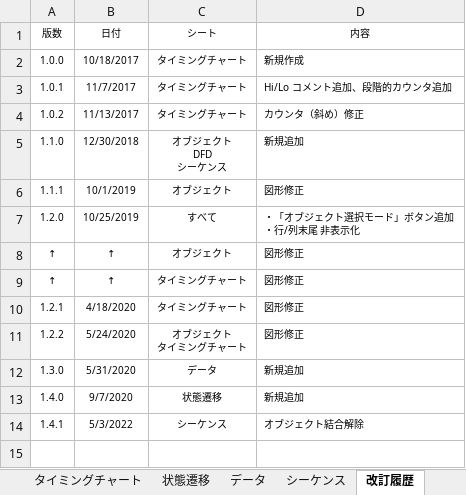
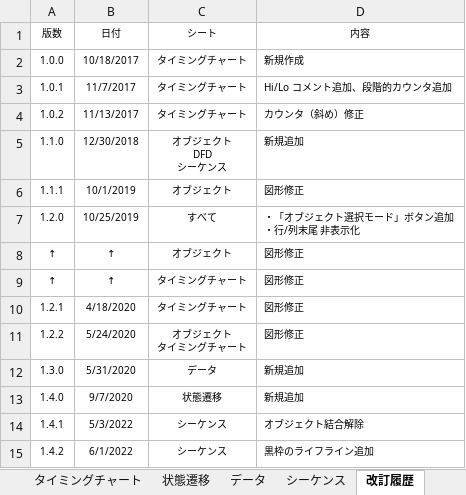
Before and after one commit to draemonash2/other, an Excel workbook: template/#object.xlsm, sheet 改訂履歴, drawn as a sheet; values as stored, in another font and other column widths than the file's, no borders; table styles not drawn; the diff names each change by its address in the sheet, - before the commit and + after, or states it on an @@ line.

Commit message:
mod

```diff
--- a/template/#object.xlsm (sheet 改訂履歴)
+++ b/template/#object.xlsm (sheet 改訂履歴)
+row 15: 1.4.2 | 6/1/2022 | シーケンス | 黒枠のライフライン追加
```
Also changed, not shown: charts or pictures.
